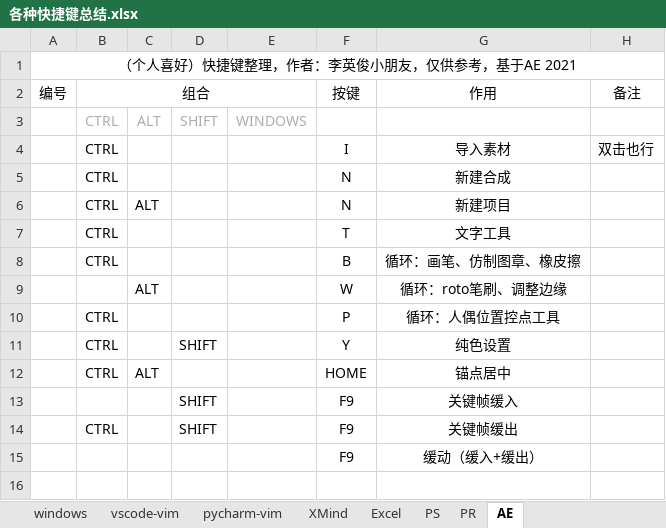
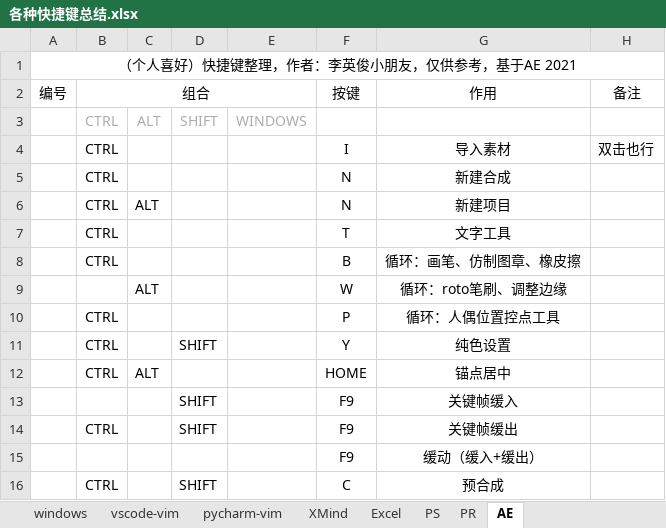
Before and after one commit to TinyHandsome/BookStudy, an Excel workbook: computer_skills/各种快捷键总结.xlsx, sheet AE, drawn as a sheet; values as stored, in another font and other column widths than the file's, no borders; the diff names each change by its address in the sheet, - before the commit and + after, or states it on an @@ line.

```diff
--- a/computer_skills/各种快捷键总结.xlsx (sheet AE)
+++ b/computer_skills/各种快捷键总结.xlsx (sheet AE)
+row 16:  | CTRL |  | SHIFT |  | C | 预合成
```
Also changed, not shown: 1 other file.
